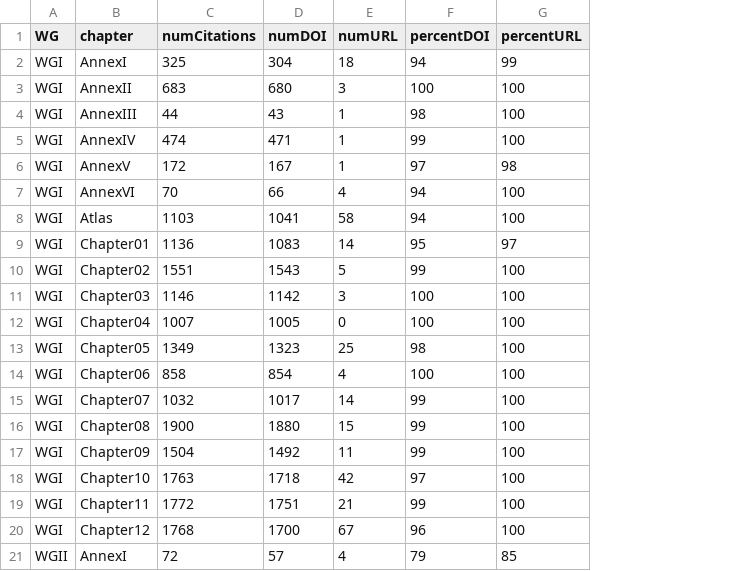
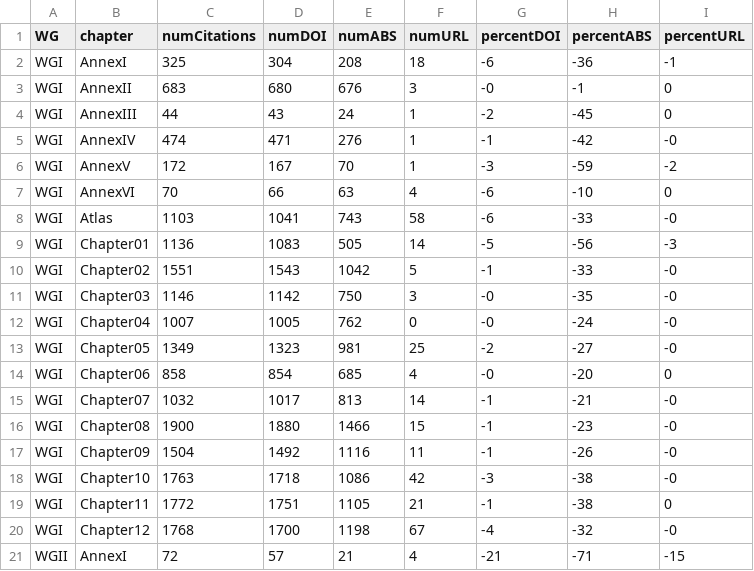
Before and after one commit to declan-taylor/IPCC_DOIs, a CSV file: data/citationInfo.CSV, drawn as a sheet; only a part is shown; addresses are those after the commit; the diff covers the shown part only; the diff names each change by its address in the sheet, - before the commit and + after, or states it on an @@ line.

```diff
--- a/data/citationInfo.CSV
+++ b/data/citationInfo.CSV
+column E (numABS), rows 2-21: 208 | 676 | 24 | 276 | 70 | 63 | 743 | 505 | 1042 | 750 | 762 | 981 | 685 | 813 | 1466 | 1116 | 1086 | 1105 | 1198 | 21
+column H (percentABS), rows 2-21: -36 | -1 | -45 | -42 | -59 | -10 | -33 | -56 | -33 | -35 | -24 | -27 | -20 | -21 | -23 | -26 | -38 | -38 | -32 | -71
-G2 (percentDOI): 94
+G2 (percentDOI): -6
-I2 (percentURL): 99
+I2 (percentURL): -1
-G3 (percentDOI): 100
+G3 (percentDOI): -0
-I3:I4 (percentURL): 100
+I3:I4 (percentURL): 0
-G4 (percentDOI): 98
+G4 (percentDOI): -2
-G5 (percentDOI): 99
+G5 (percentDOI): -1
-I5 (percentURL): 100
+I5 (percentURL): -0
-G6 (percentDOI): 97
+G6 (percentDOI): -3
-I6 (percentURL): 98
+I6 (percentURL): -2
-G7:G8 (percentDOI): 94
+G7:G8 (percentDOI): -6
-I7 (percentURL): 100
+I7 (percentURL): 0
-I8 (percentURL): 100
+I8 (percentURL): -0
-G9 (percentDOI): 95
+G9 (percentDOI): -5
-I9 (percentURL): 97
+I9 (percentURL): -3
-G10 (percentDOI): 99
+G10 (percentDOI): -1
-I10:I13 (percentURL): 100
+I10:I13 (percentURL): -0
-G11:G12 (percentDOI): 100
+G11:G12 (percentDOI): -0
-G13 (percentDOI): 98
+G13 (percentDOI): -2
-G14 (percentDOI): 100
+G14 (percentDOI): -0
-I14 (percentURL): 100
+I14 (percentURL): 0
-G15:G17 (percentDOI): 99
+G15:G17 (percentDOI): -1
-I15:I18 (percentURL): 100
+I15:I18 (percentURL): -0
-G18 (percentDOI): 97
+G18 (percentDOI): -3
-G19 (percentDOI): 99
+G19 (percentDOI): -1
-I19 (percentURL): 100
+I19 (percentURL): 0
-G20 (percentDOI): 96
+G20 (percentDOI): -4
-I20 (percentURL): 100
+I20 (percentURL): -0
-G21 (percentDOI): 79
+G21 (percentDOI): -21
-I21 (percentURL): 85
+I21 (percentURL): -15
```
Also changed, not shown: 84 edited cells elsewhere in this file, 2 other files.
